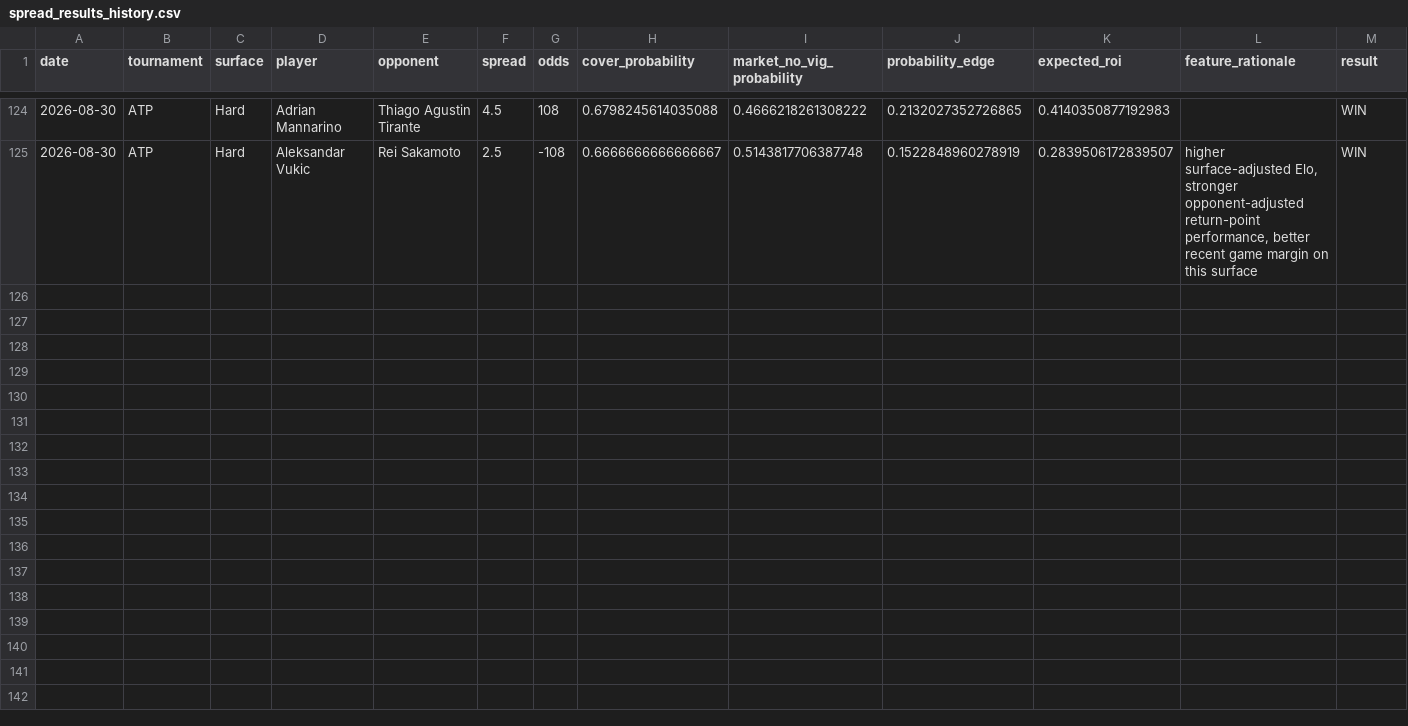
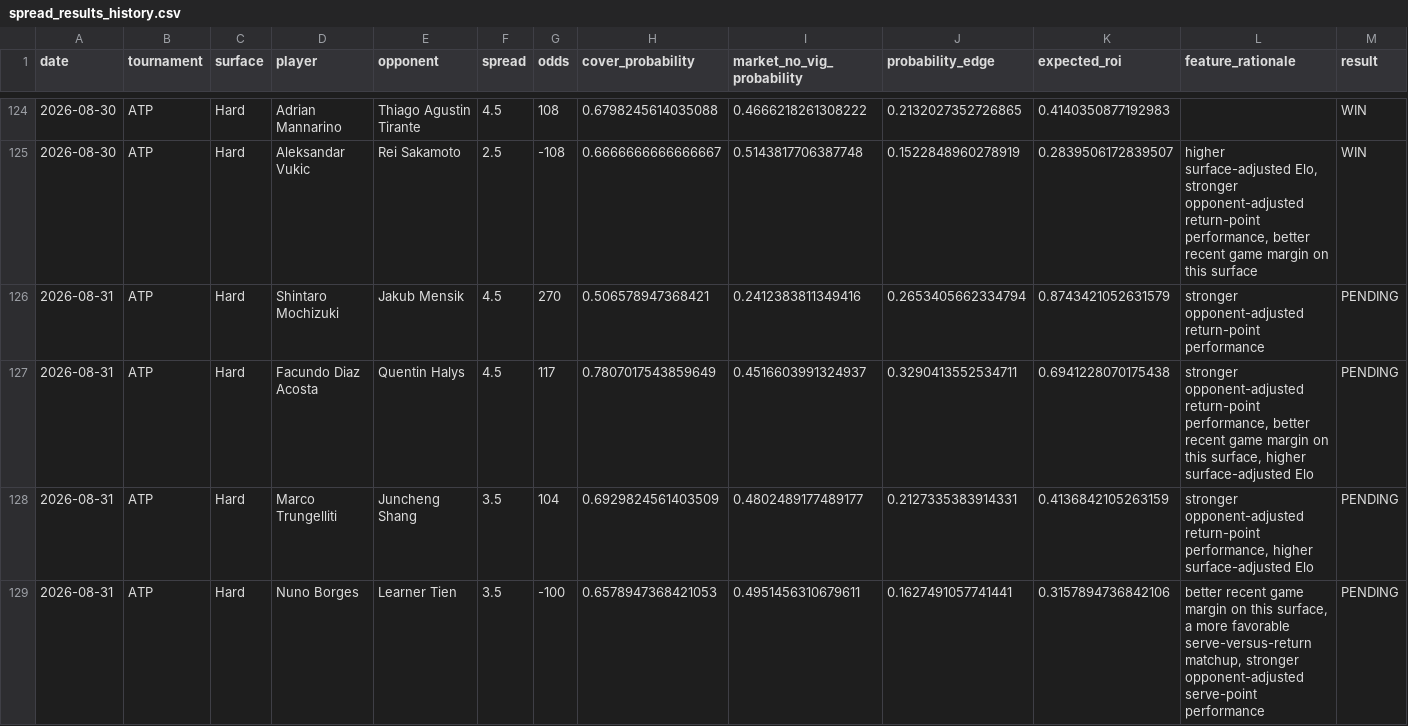
Before and after one commit to dchang0611/tennis-spread-model, a CSV file: tennis_model_output/spread_results_history.csv, drawn as a sheet; only a part is shown, gaps mark what is left out; rows hold the shown columns only; the diff names each change by its address in the sheet, - before the commit and + after, or states it on an @@ line.

```diff
--- a/tennis_model_output/spread_results_history.csv
+++ b/tennis_model_output/spread_results_history.csv
+row 126: 2026-08-31 | ATP | Hard | Shintaro Mochizuki | Jakub Mensik | 4.5 | 270 | 0.506578947368421 | 0.2412383811349416 | 0.2653405662334794 | 0.8743421052631579 | stronger opponent-adjusted return-point performance | PENDING
+row 127: 2026-08-31 | ATP | Hard | Facundo Diaz Acosta | Quentin Halys | 4.5 | 117 | 0.7807017543859649 | 0.4516603991324937 | 0.3290413552534711 | 0.6941228070175438 | stronger opponent-adjusted return-point performance, better recent game margin on this surface, higher surface-adjusted Elo | PENDING
+row 128: 2026-08-31 | ATP | Hard | Marco Trungelliti | Juncheng Shang | 3.5 | 104 | 0.6929824561403509 | 0.4802489177489177 | 0.2127335383914331 | 0.4136842105263159 | stronger opponent-adjusted return-point performance, higher surface-adjusted Elo | PENDING
+row 129: 2026-08-31 | ATP | Hard | Nuno Borges | Learner Tien | 3.5 | -100 | 0.6578947368421053 | 0.4951456310679611 | 0.1627491057741441 | 0.3157894736842106 | better recent game margin on this surface, a more favorable serve-versus-return matchup, stronger opponent-adjusted serve-point performance | PENDING
```
Also changed, not shown: 7 other files.
